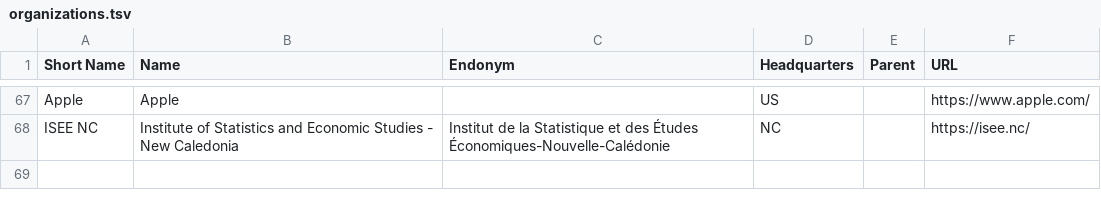
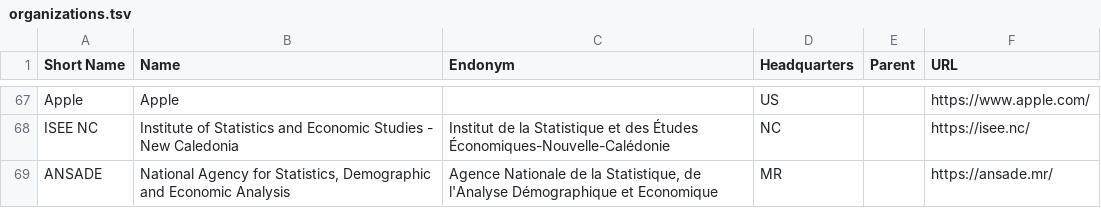
Before and after one commit to Translation-Commons/lang-nav, a TSV file: public/data/tc/organizations.tsv, drawn as a sheet; only a part is shown, gaps mark what is left out; the diff names each change by its address in the sheet, - before the commit and + after, or states it on an @@ line.

```diff
--- a/public/data/tc/organizations.tsv
+++ b/public/data/tc/organizations.tsv
+row 69: ANSADE | National Agency for Statistics, Demographic and Economic Analysis | Agence Nationale de la Statistique, de l'Analyse Démographique et Economique | MR |  | https://ansade.mr/
```
Also changed, not shown: 9 other files.
